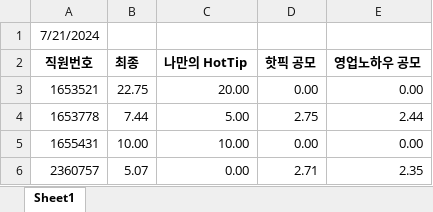
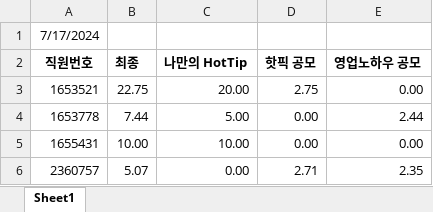
Before and after one commit to A-peaches/MileEasy, an Excel workbook: SpringBoot/src/main/resources/static/mileScore/20240717 MonthlyBase_1.xlsx (was SpringBoot/src/main/resources/static/mileScore/20240721 MonthlyBase.xlsx), sheet Sheet1, drawn as a sheet; values as stored, in another font and other column widths than the file's, no borders; the diff names each change by its address in the sheet, - before the commit and + after, or states it on an @@ line.

```diff
--- a/SpringBoot/src/main/resources/static/mileScore/20240721 MonthlyBase.xlsx (sheet Sheet1)
+++ b/SpringBoot/src/main/resources/static/mileScore/20240717 MonthlyBase_1.xlsx (sheet Sheet1)
-A1 (직원번호): 7/21/2024
+A1 (직원번호): 7/17/2024
-D3 (핫픽 공모): 0.00
+D3 (핫픽 공모): 2.75
-D4 (핫픽 공모): 2.75
+D4 (핫픽 공모): 0.00
```
Also changed, not shown: SpringBoot/src/main/resources/static/mileScore/20240716 MonthlyBase.xlsx, 15 other files.
